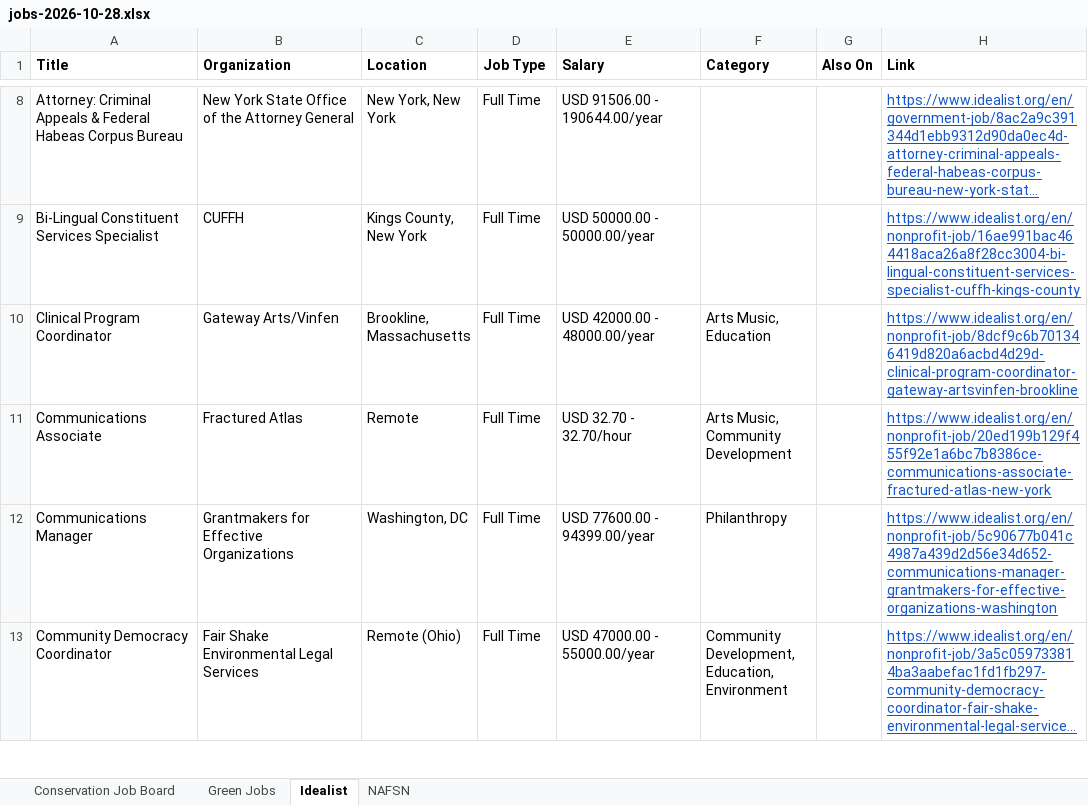
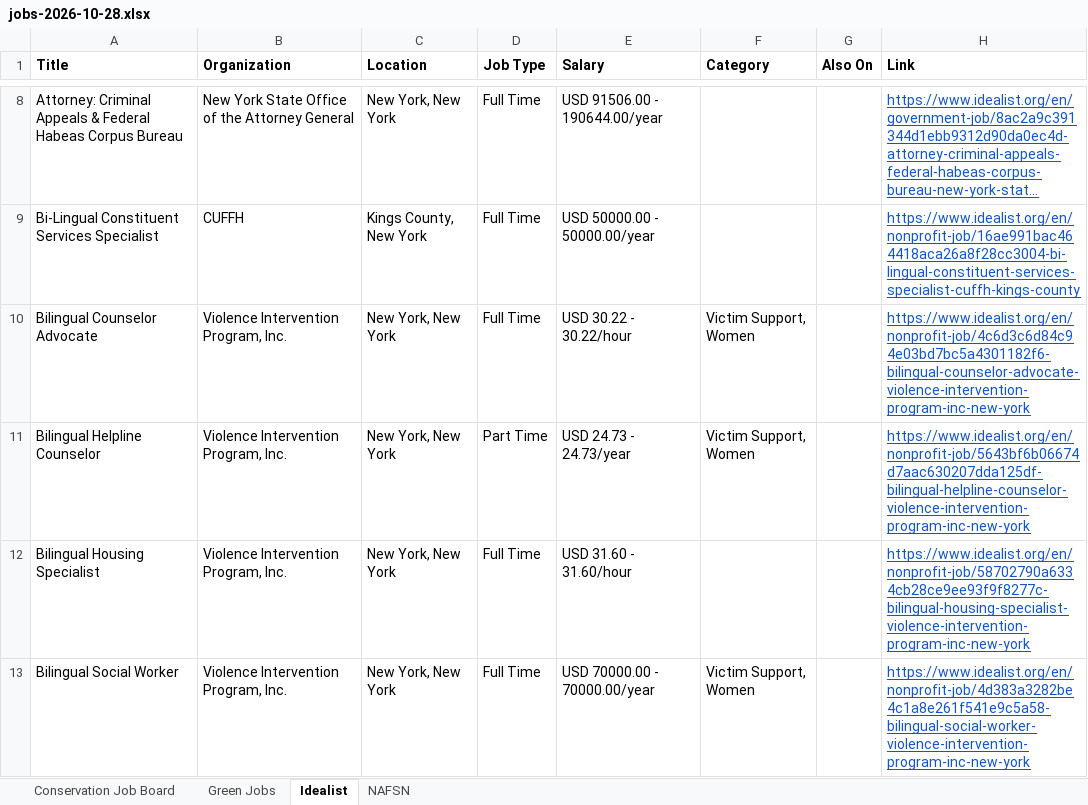
Before and after one commit to dchandarana07/jobs-digest, an Excel workbook: docs/xlsx/jobs-2026-10-28.xlsx, sheet Idealist, drawn as a sheet; only a part is shown, gaps mark what is left out; the shorter side is filled out with more unchanged rows; long unchanged cells end in …; values as stored, in another font and other column widths than the file's, no borders; the diff covers the shown part only; the diff names each change by its address in the sheet, - before the commit and + after, or states it on an @@ line.

```diff
--- a/docs/xlsx/jobs-2026-10-28.xlsx (sheet Idealist)
+++ b/docs/xlsx/jobs-2026-10-28.xlsx (sheet Idealist)
+row 10: Bilingual Counselor Advocate | Violence Intervention Program, Inc. | New York, New York | Full Time | USD 30.22 - 30.22/hour | Victim Support, Women |  | https://www.idealist.org/en/nonprofit-job/4c6d3c6d84c94e03bd7bc5a4301182f6-bilingual-counselor-advocate-violence-intervention-program-inc-new-york
+row 11: Bilingual Helpline Counselor | Violence Intervention Program, Inc. | New York, New York | Part Time | USD 24.73 - 24.73/year | Victim Support, Women |  | https://www.idealist.org/en/nonprofit-job/5643bf6b06674d7aac630207dda125df-bilingual-helpline-counselor-violence-intervention-program-inc-new-york
+row 12: Bilingual Housing Specialist | Violence Intervention Program, Inc. | New York, New York | Full Time | USD 31.60 - 31.60/hour |  |  | https://www.idealist.org/en/nonprofit-job/58702790a6334cb28ce9ee93f9f8277c-bilingual-housing-specialist-violence-intervention-program-inc-new-york
+row 13: Bilingual Social Worker | Violence Intervention Program, Inc. | New York, New York | Full Time | USD 70000.00 - 70000.00/year | Victim Support, Women |  | https://www.idealist.org/en/nonprofit-job/4d383a3282be4c1a8e261f541e9c5a58-bilingual-social-worker-violence-intervention-program-inc-new-york
```
Also changed, not shown: 35 added rows elsewhere in this sheet, 5 other files.
